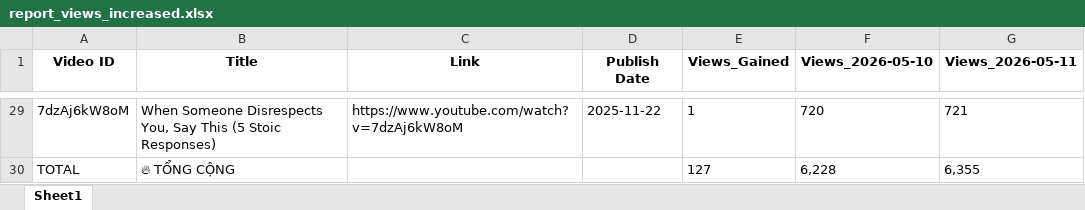
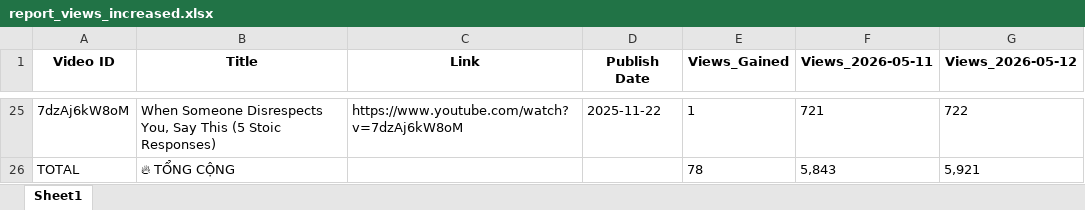
Before and after one commit to queen10022004-create/daily-views, an Excel workbook: report_views_increased.xlsx, sheet Sheet1, drawn as a sheet; only a part is shown, gaps mark what is left out; values as stored, in another font and other column widths than the file's, no borders; removed rows and columns are numbered as before the commit, all else as after; the diff covers the shown part only; the diff names each change by its address in the sheet, - before the commit and + after, or states it on an @@ line.

```diff
--- a/report_views_increased.xlsx (sheet Sheet1)
+++ b/report_views_increased.xlsx (sheet Sheet1)
-column F (Views_2026-05-10), rows 29-30: 720 | 6,228
+column G (Views_2026-05-12), rows 25-26: 722 | 5,921
-E26 (Views_Gained): 127
+E26 (Views_Gained): 78
-F26 (Views_2026-05-11): 6,355
+F26 (Views_2026-05-11): 5,843
```
Also changed, not shown: 16 added rows, 20 removed rows and 5 edited cells elsewhere in this sheet, history_stoicether.xlsx.
